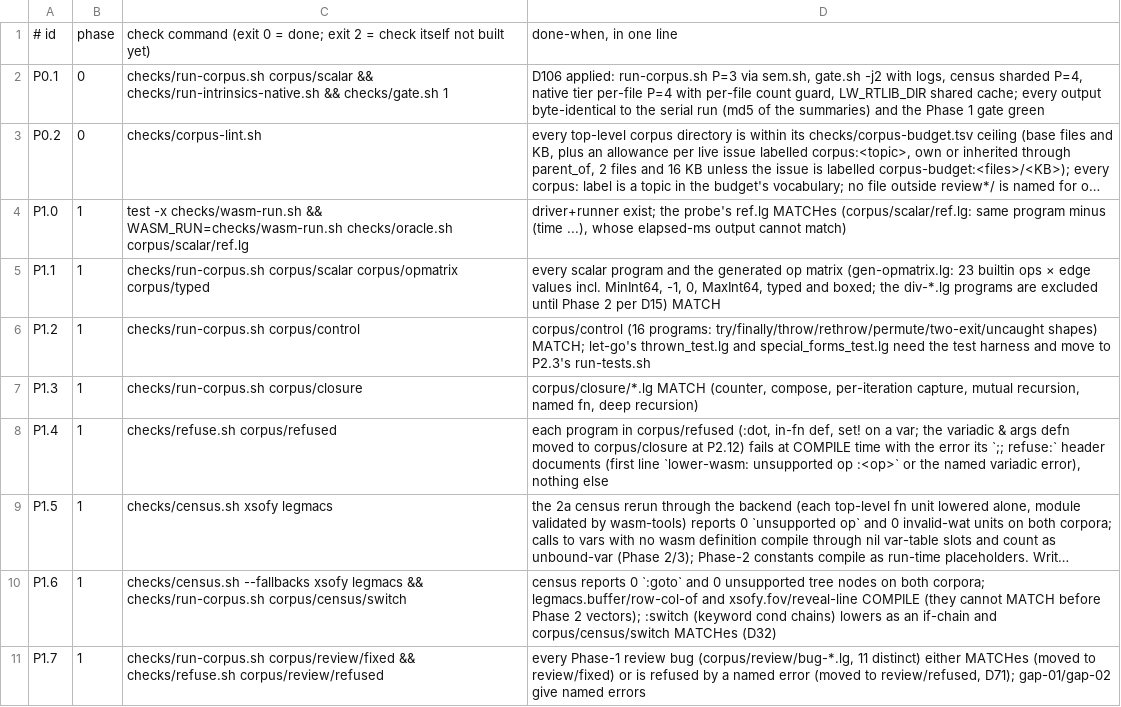
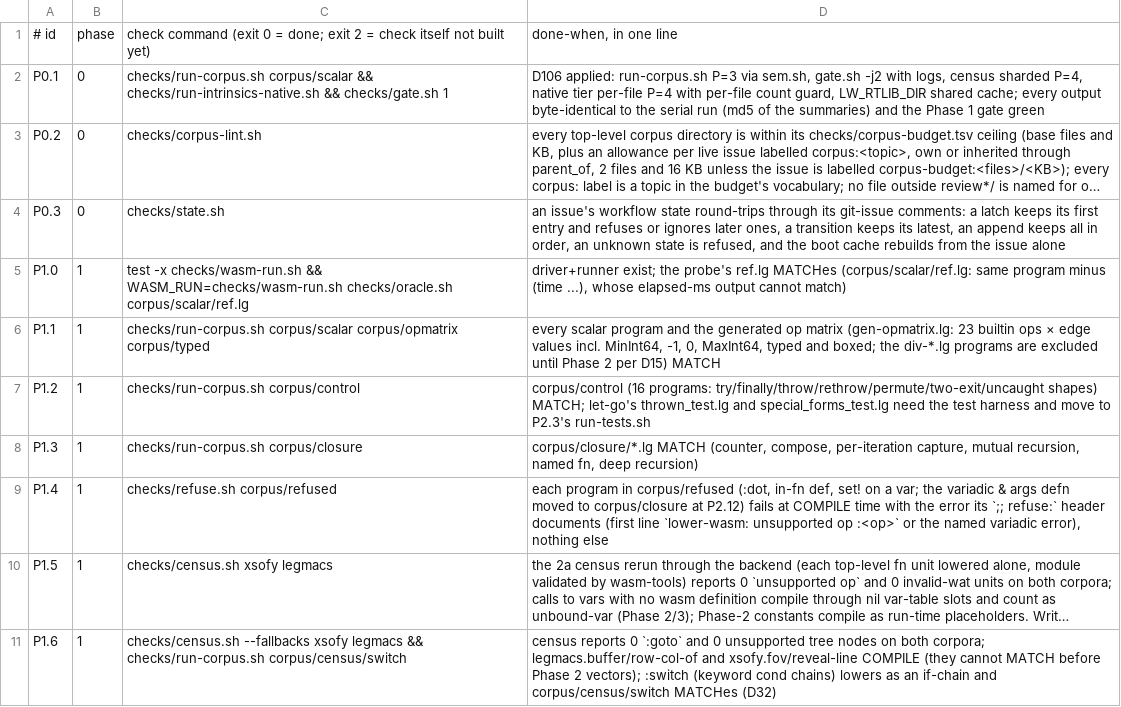
Before and after one commit to mparrett/let-go-wasmgc, a TSV file: checks/items.tsv, drawn as a sheet; only a part is shown; the shorter side is filled out with more unchanged rows; long unchanged cells end in …; the diff names each change by its address in the sheet, - before the commit and + after, or states it on an @@ line.

Commit message:
feat(checks): per-issue workflow state in git-issue, and an in-flight list
checks/state.sh keeps an issue's workflow state as numbered entries,
init.d style: git-issue comments led by `State: NN_name` and RFC 822
headers. The script fixes each state's kind (latch, transition, append);
`show` rebuilds a cache under $LW_STATE and prints the entries in boot
order, so a fresh or compacted session resumes from the issue. `put`
posts as the user, so it refuses unless LW_STATE_POST=1.

`inflight` lists work already started: issues in progress or in review,
worktrees ahead of origin/main or with edits, and open PRs, to finish
before starting more. checks/state-template/00_governance.md is the
lifecycle as make prerequisites, with the turn grammar, contracts, a
circuit breaker and the standing rules. Row P0.3 is the self-test.

Refs: #562dff4

```diff
--- a/checks/items.tsv
+++ b/checks/items.tsv
+row 4: P0.3 | 0 | checks/state.sh | an issue's workflow state round-trips through its git-issue comments: a latch keeps its first entry and refuses or ignores later ones, a transition keeps its latest, an append keeps all in order, an unknown state is refused, and the boot cache rebuilds from the issue alone
```
Also changed, not shown: 4 other files.
